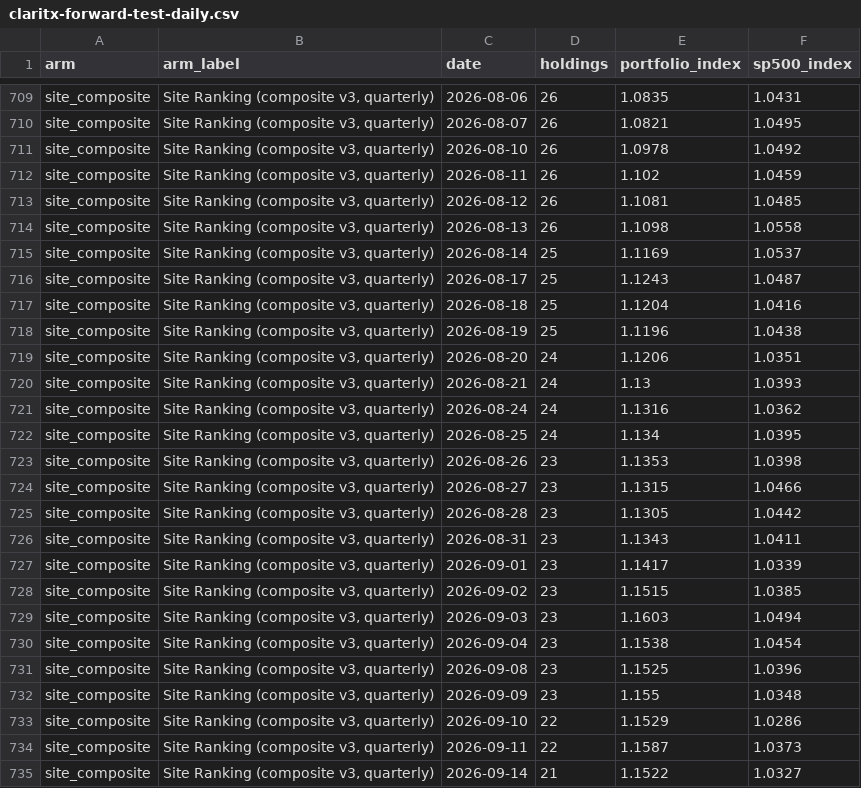
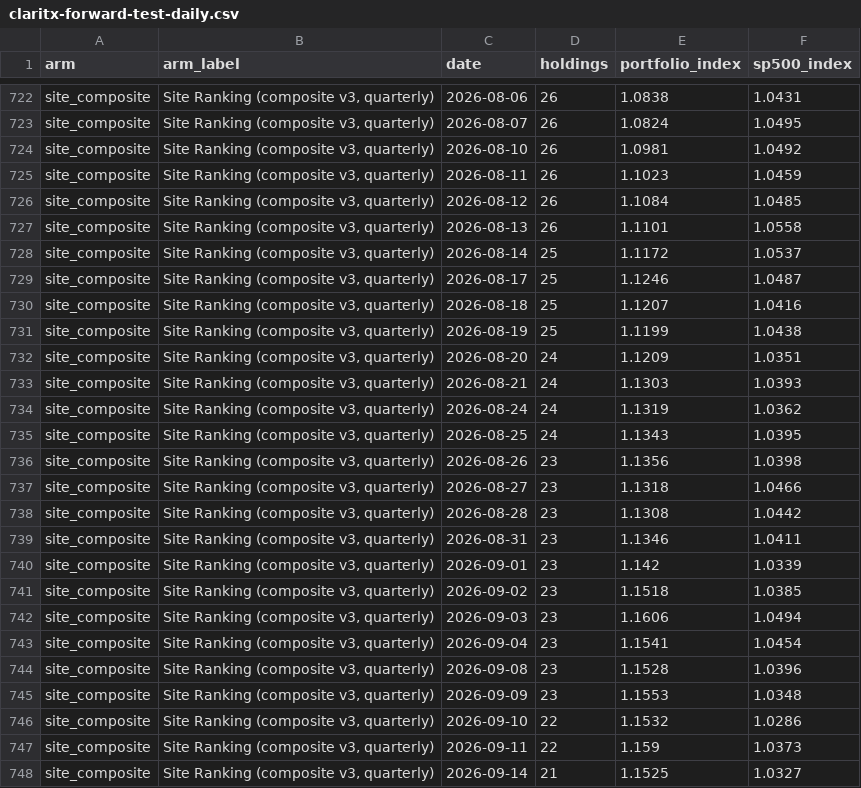
Before and after one commit to Orcules/claritx-forward-test, a CSV file: data/claritx-forward-test-daily.csv, drawn as a sheet; only a part is shown, gaps mark what is left out; addresses are those after the commit; the diff covers the shown part only; the diff names each change by its address in the sheet, - before the commit and + after, or states it on an @@ line.

```diff
--- a/data/claritx-forward-test-daily.csv
+++ b/data/claritx-forward-test-daily.csv
-E722 (portfolio_index): 1.0835
+E722 (portfolio_index): 1.0838
-E723 (portfolio_index): 1.0821
+E723 (portfolio_index): 1.0824
-E724 (portfolio_index): 1.0978
+E724 (portfolio_index): 1.0981
-E725 (portfolio_index): 1.102
+E725 (portfolio_index): 1.1023
-E726 (portfolio_index): 1.1081
+E726 (portfolio_index): 1.1084
-E727 (portfolio_index): 1.1098
+E727 (portfolio_index): 1.1101
-E728 (portfolio_index): 1.1169
+E728 (portfolio_index): 1.1172
-E729 (portfolio_index): 1.1243
+E729 (portfolio_index): 1.1246
-E730 (portfolio_index): 1.1204
+E730 (portfolio_index): 1.1207
-E731 (portfolio_index): 1.1196
+E731 (portfolio_index): 1.1199
-E732 (portfolio_index): 1.1206
+E732 (portfolio_index): 1.1209
-E733 (portfolio_index): 1.13
+E733 (portfolio_index): 1.1303
-E734 (portfolio_index): 1.1316
+E734 (portfolio_index): 1.1319
-E735 (portfolio_index): 1.134
+E735 (portfolio_index): 1.1343
-E736 (portfolio_index): 1.1353
+E736 (portfolio_index): 1.1356
-E737 (portfolio_index): 1.1315
+E737 (portfolio_index): 1.1318
-E738 (portfolio_index): 1.1305
+E738 (portfolio_index): 1.1308
-E739 (portfolio_index): 1.1343
+E739 (portfolio_index): 1.1346
-E740 (portfolio_index): 1.1417
+E740 (portfolio_index): 1.142
-E741 (portfolio_index): 1.1515
+E741 (portfolio_index): 1.1518
-E742 (portfolio_index): 1.1603
+E742 (portfolio_index): 1.1606
-E743 (portfolio_index): 1.1538
+E743 (portfolio_index): 1.1541
-E744 (portfolio_index): 1.1525
+E744 (portfolio_index): 1.1528
-E745 (portfolio_index): 1.155
+E745 (portfolio_index): 1.1553
-E746 (portfolio_index): 1.1529
+E746 (portfolio_index): 1.1532
-E747 (portfolio_index): 1.1587
+E747 (portfolio_index): 1.159
-E748 (portfolio_index): 1.1522
+E748 (portfolio_index): 1.1525
```
Also changed, not shown: 16 added rows and 49 edited cells elsewhere in this file, data/claritx-cohort-history.csv, data/claritx-forward-test-arms.csv, 2 other files.
